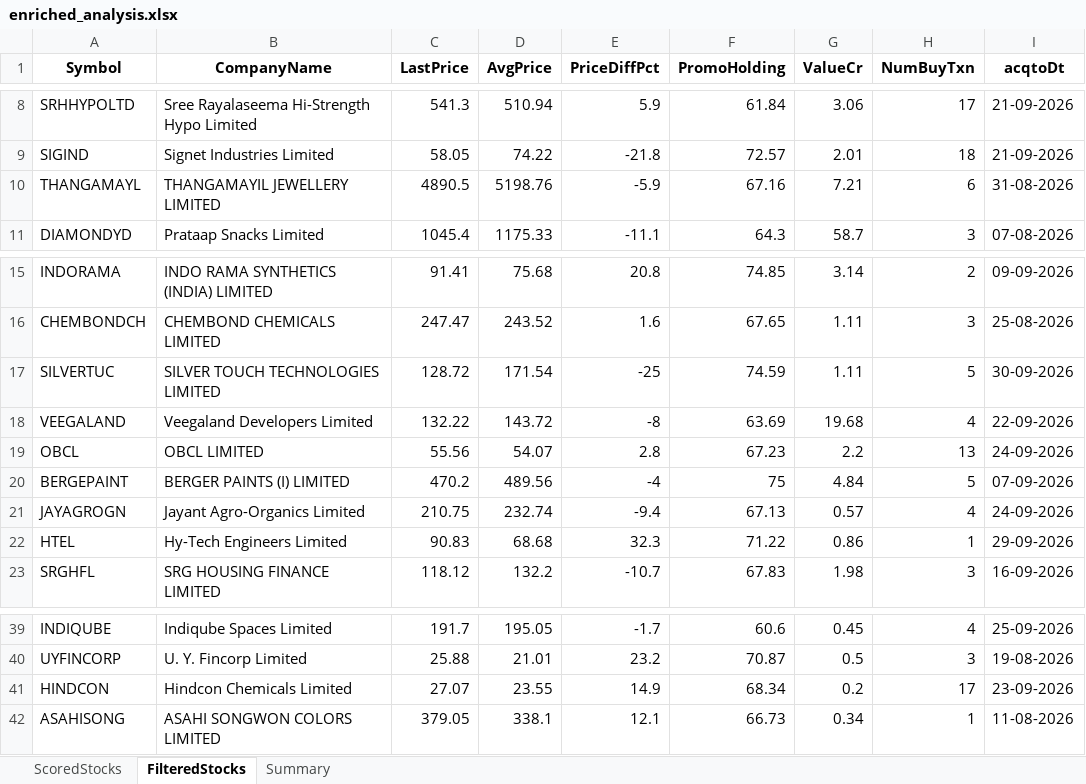
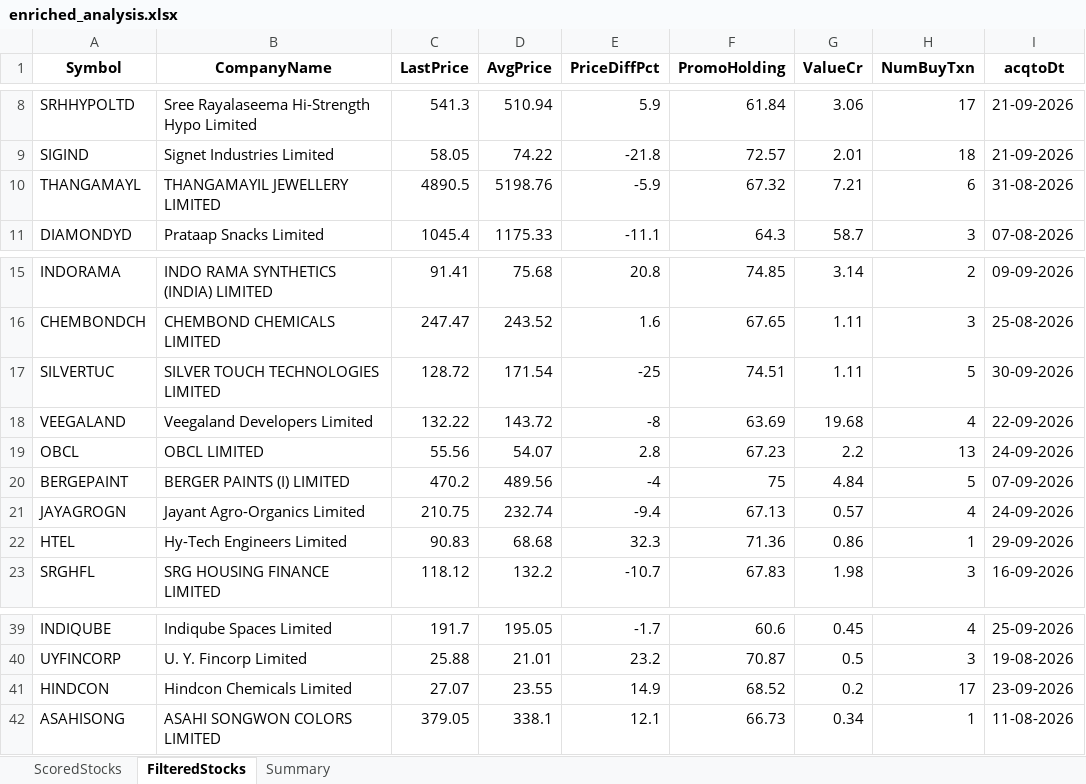
Before and after one commit to rajeshbedse/rbedse, an Excel workbook: output/2026-10-13/enriched_analysis.xlsx, sheet FilteredStocks, drawn as a sheet; only a part is shown, gaps mark what is left out; values as stored, in another font and other column widths than the file's, no borders; the diff names each change by its address in the sheet, - before the commit and + after, or states it on an @@ line.

```diff
--- a/output/2026-10-13/enriched_analysis.xlsx (sheet FilteredStocks)
+++ b/output/2026-10-13/enriched_analysis.xlsx (sheet FilteredStocks)
-F10 (PromoHolding): 67.16
+F10 (PromoHolding): 67.32
-F17 (PromoHolding): 74.59
+F17 (PromoHolding): 74.51
-F22 (PromoHolding): 71.22
+F22 (PromoHolding): 71.36
-F41 (PromoHolding): 68.34
+F41 (PromoHolding): 68.52
```
Also changed, not shown: sheet ScoredStocks, 3 other files.
